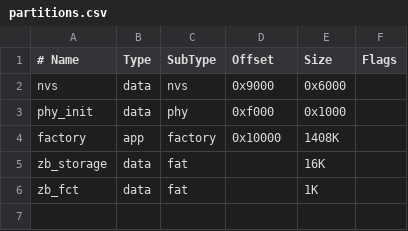
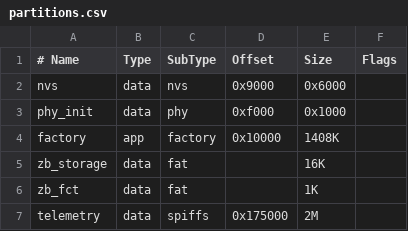
Before and after one commit to picli3/firefly, a CSV file: firmware/c6-zigbee-gateway/partitions.csv, drawn as a sheet; the diff names each change by its address in the sheet, - before the commit and + after, or states it on an @@ line.

Commit message:
actualizando cambios del gateway ESP32-C6

```diff
--- a/firmware/c6-zigbee-gateway/partitions.csv
+++ b/firmware/c6-zigbee-gateway/partitions.csv
+row 7: telemetry | data | spiffs | 0x175000 | 2M
```
Also changed, not shown: 26 other files.
